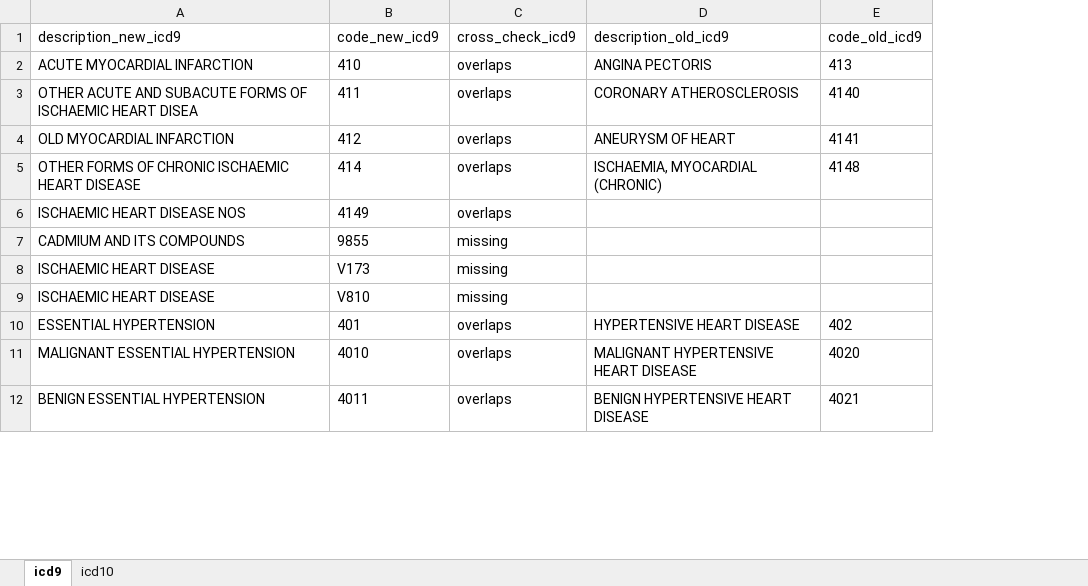
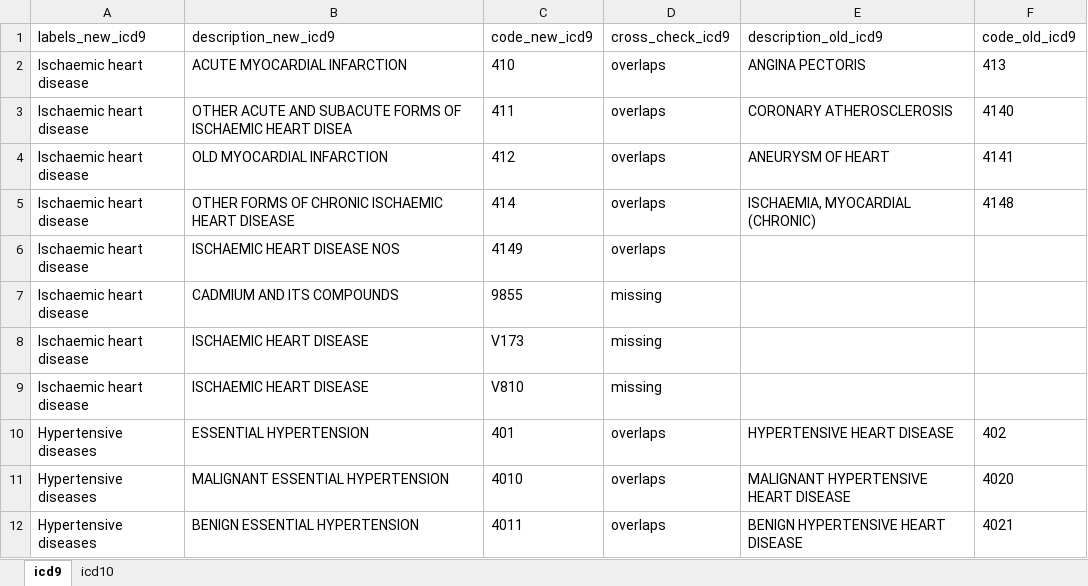
Before and after one commit to hjameei/Heterogeneity, an Excel workbook: outputs/Diagnosis/description_codes_v1_v2.xlsx, sheet icd9, drawn as a sheet; only a part is shown; values as stored, in another font and other column widths than the file's, no borders; the diff covers the shown part only; the diff names each change by its address in the sheet, - before the commit and + after, or states it on an @@ line.

```diff
--- a/outputs/Diagnosis/description_codes_v1_v2.xlsx (sheet icd9)
+++ b/outputs/Diagnosis/description_codes_v1_v2.xlsx (sheet icd9)
+column A (labels_new_icd9), rows 2-12: Ischaemic heart disease | Ischaemic heart disease | Ischaemic heart disease | Ischaemic heart disease | Ischaemic heart disease | Ischaemic heart disease | Ischaemic heart disease | Ischaemic heart disease | Hypertensive diseases | Hypertensive diseases | Hypertensive diseases
```
Also changed, not shown: 21 added rows and 21 removed rows elsewhere in this sheet, sheet icd10, Inputs/Diagnosis/Diseases_of_interest.xlsx, 2 other files.
